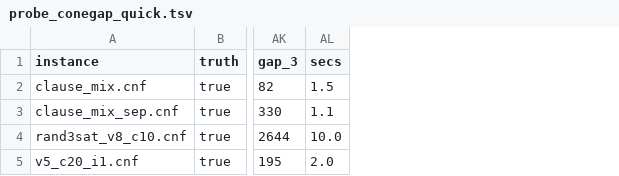
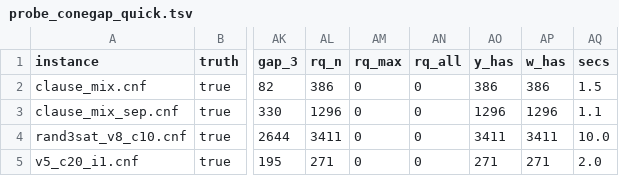
Before and after one commit to ricardombiot/3sat_lean4_verification_thanks_llms, a TSV file: julia/improves_bingo/test_3sat/output_probes/probe_conegap_quick.tsv, drawn as a sheet; only a part is shown, gaps mark what is left out; the diff names each change by its address in the sheet, - before the commit and + after, or states it on an @@ line.

```diff
--- a/julia/improves_bingo/test_3sat/output_probes/probe_conegap_quick.tsv
+++ b/julia/improves_bingo/test_3sat/output_probes/probe_conegap_quick.tsv
+column AL (rq_n), rows 2-5: 386 | 1296 | 3411 | 271
+column AM (rq_max), rows 2-5: all 0
+column AN (rq_all), rows 2-5: all 0
+column AO (y_has), rows 2-5: 386 | 1296 | 3411 | 271
+column AP (w_has), rows 2-5: 386 | 1296 | 3411 | 271
```
Also changed, not shown: 1 other file.
